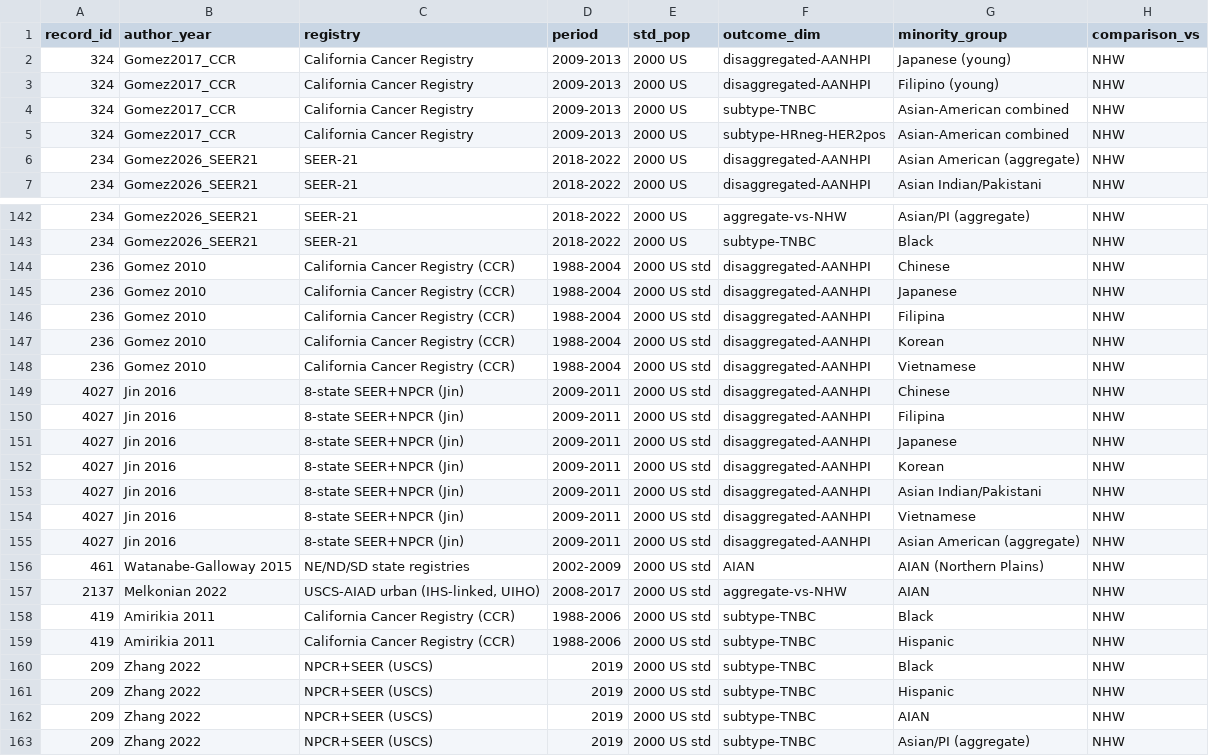
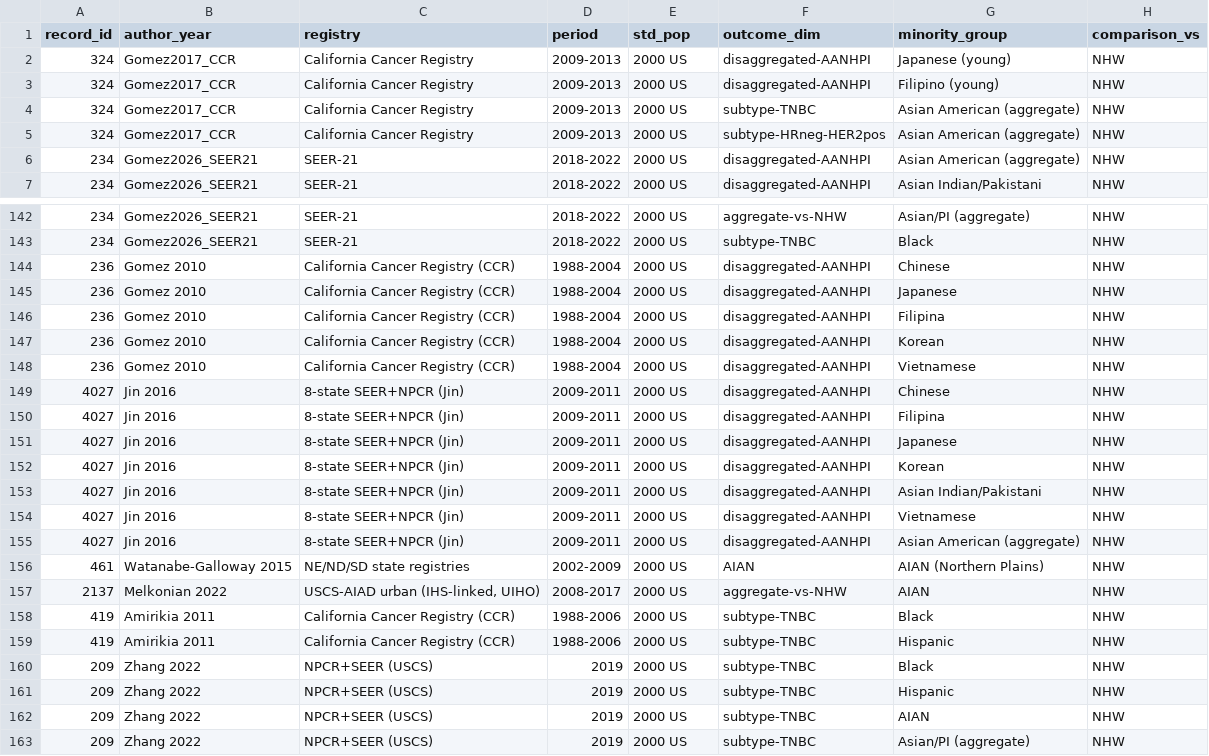
Before and after one commit to p16791918-lab/Meta, a CSV file: meta_agents/search_v2/breast_extraction.csv, drawn as a sheet; only a part is shown, gaps mark what is left out; the diff names each change by its address in the sheet, - before the commit and + after, or states it on an @@ line.

```diff
--- a/meta_agents/search_v2/breast_extraction.csv
+++ b/meta_agents/search_v2/breast_extraction.csv
-G4:G5 (minority_group): Asian-American combined
+G4:G5 (minority_group): Asian American (aggregate)
-E144:E163 (std_pop): 2000 US std
+E144:E163 (std_pop): 2000 US
```
Also changed, not shown: meta_agents/search_v2/TableSA_main_representatives.csv, meta_agents/search_v2/outputs/Sensitivity1_good_rob.csv, 11 other files.
